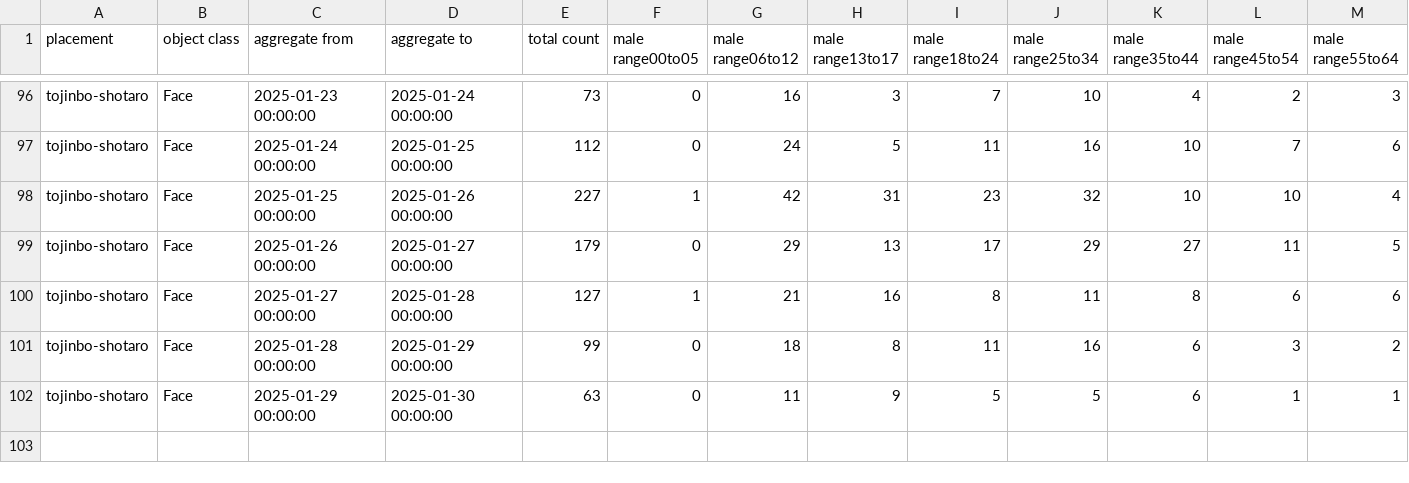
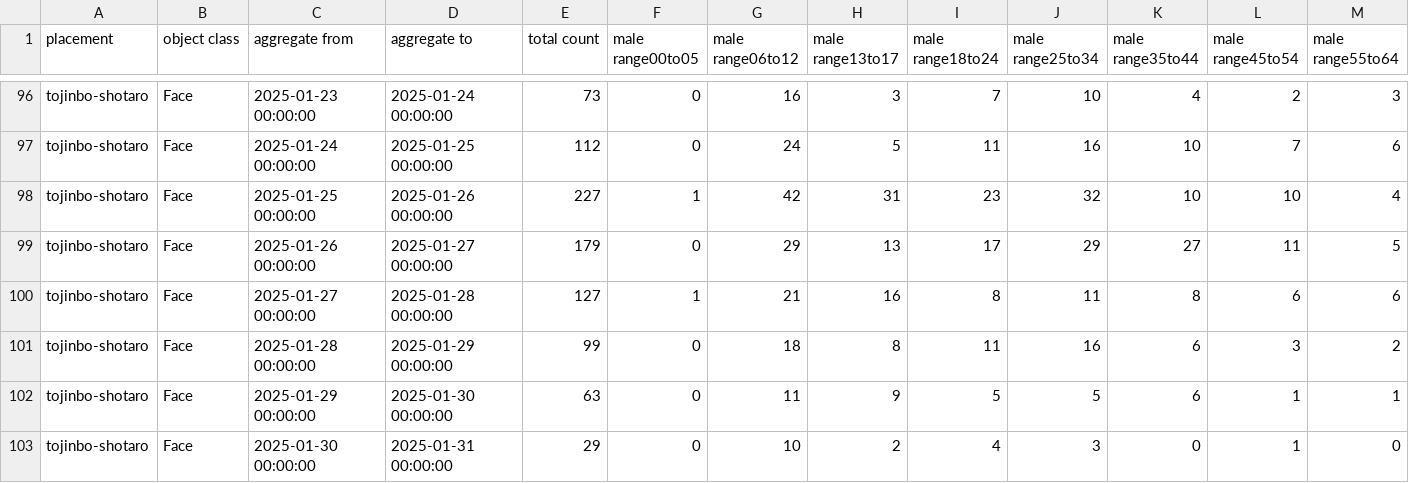
Before and after one commit to haruyuki-16278/fukui-kanko-people-flow-visualization, a CSV file: public/tojinbo-shotaro/Face.csv, drawn as a sheet; only a part is shown, gaps mark what is left out; rows hold the shown columns only; the diff names each change by its address in the sheet, - before the commit and + after, or states it on an @@ line.

```diff
--- a/public/tojinbo-shotaro/Face.csv
+++ b/public/tojinbo-shotaro/Face.csv
+row 103: tojinbo-shotaro | Face | 2025-01-30 00:00:00 | 2025-01-31 00:00:00 | 29 | 0 | 10 | 2 | 4 | 3 | 0 | 1 | 0
```
Also changed, not shown: public/fukui-station-east-entrance/Face.csv, public/rainbow-line-parking-lot-1-gate/Face.csv, 5 other files.
